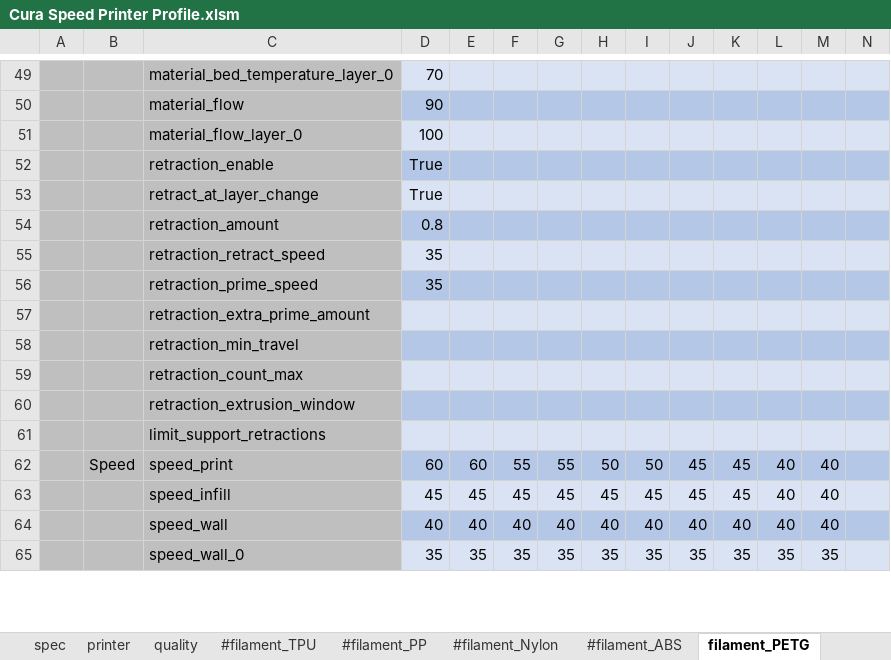
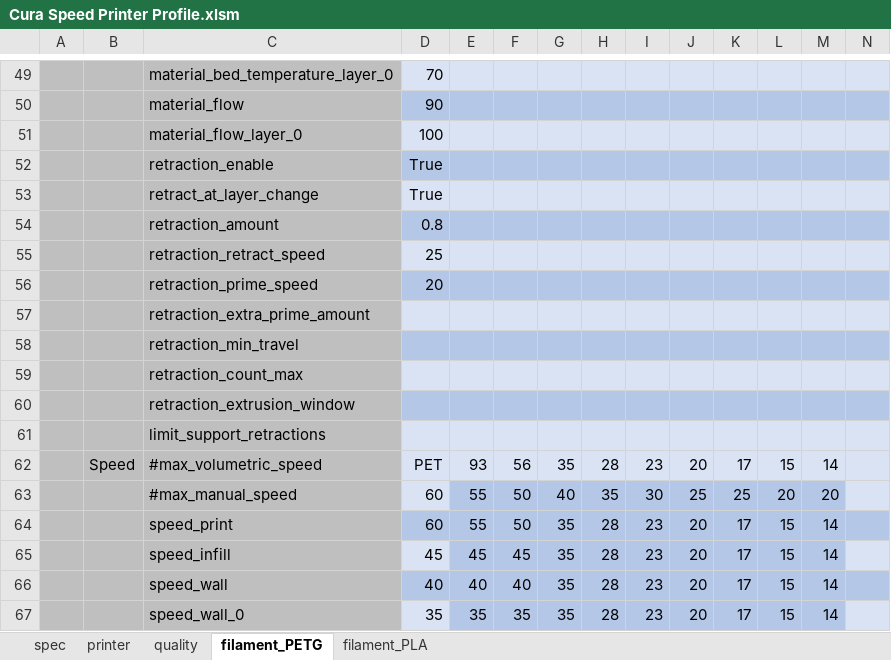
Before and after one commit to softkannan/3DPrint, an Excel workbook: slicer/for_klipper/Cura_Generator_BMG_DD/Cura Speed Printer Profile.xlsm, sheet filament_PETG, drawn as a sheet; only a part is shown, gaps mark what is left out; values as stored, in another font and other column widths than the file's, no borders; addresses are those after the commit; the diff covers the shown part only; the diff names each change by its address in the sheet, - before the commit and + after, or states it on an @@ line.

```diff
--- a/slicer/for_klipper/Cura_Generator_BMG_DD/Cura Speed Printer Profile.xlsm (sheet filament_PETG)
+++ b/slicer/for_klipper/Cura_Generator_BMG_DD/Cura Speed Printer Profile.xlsm (sheet filament_PETG)
-sheet tab: #filament_TPU
-sheet tab: #filament_PP
-sheet tab: #filament_Nylon
-sheet tab: #filament_ABS
-D55: 35
+D55: 25
-D56: 35
+D56: 20
+row 62:  | Speed | #max_volumetric_speed | PET | 93 | 56 | 35 | 28 | 23 | 20 | 17 | 15 | 14
+row 63:  |  | #max_manual_speed | 60 | 55 | 50 | 40 | 35 | 30 | 25 | 25 | 20 | 20
-B64: Speed
+B64: (empty)
-E64: 60
+E64: 55
-F64: 55
+F64: 50
-G64: 55
+G64: 35
-H64: 50
+H64: 28
-I64: 50
+I64: 23
-J64:J65: 45
+J64:J65: 20
-K64:K65: 45
+K64:K65: 17
-L64:L66: 40
+L64:L66: 15
-M64:M66: 40
+M64:M66: 14
-E65:M65 fill: #DAE3F3
+E65:M65 fill: #B4C7E7
-G65: 45
+G65: 35
-H65: 45
+H65: 28
-I65: 45
+I65: 23
-G66: 40
+G66: 35
-H66: 40
+H66: 28
-I66: 40
+I66: 23
-J66: 40
+J66: 20
-K66: 40
+K66: 17
-E67:M67 fill: #DAE3F3
+E67:M67 fill: #B4C7E7
-H67: 35
+H67: 28
-I67: 35
+I67: 23
-J67: 35
+J67: 20
-K67: 35
+K67: 17
-L67: 35
+L67: 15
-M67: 35
+M67: 14
```
Also changed, not shown: 20 edited cells and cell formats elsewhere in this sheet, sheet spec, sheet filament_PLA, sheet quality, formulas that keep their value, slicer/for_klipper/Slic3r_Generator_BMG_DD/Slic3r Speed Printer Profile_DD.xlsm.
